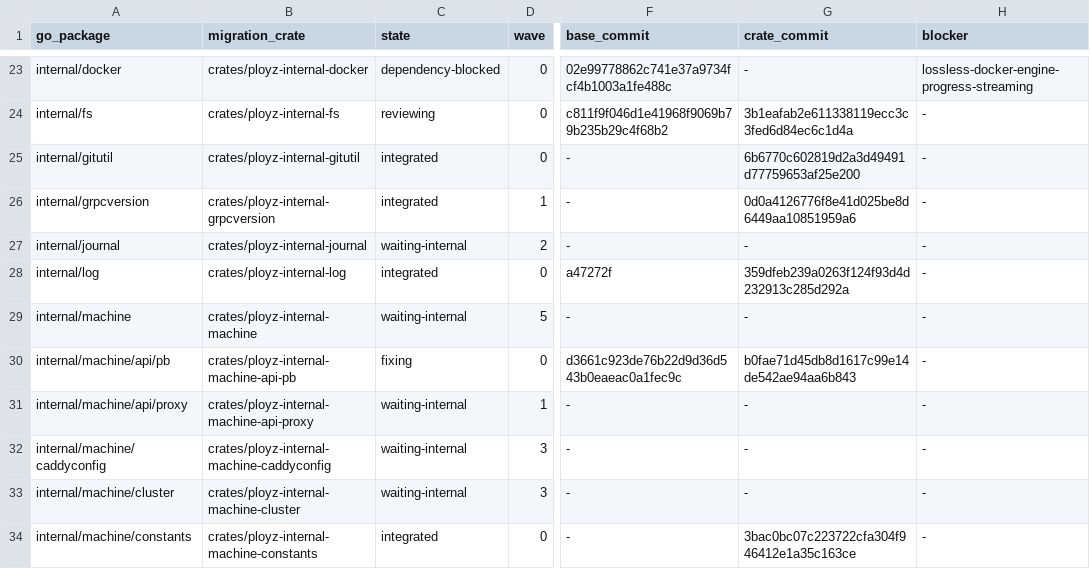
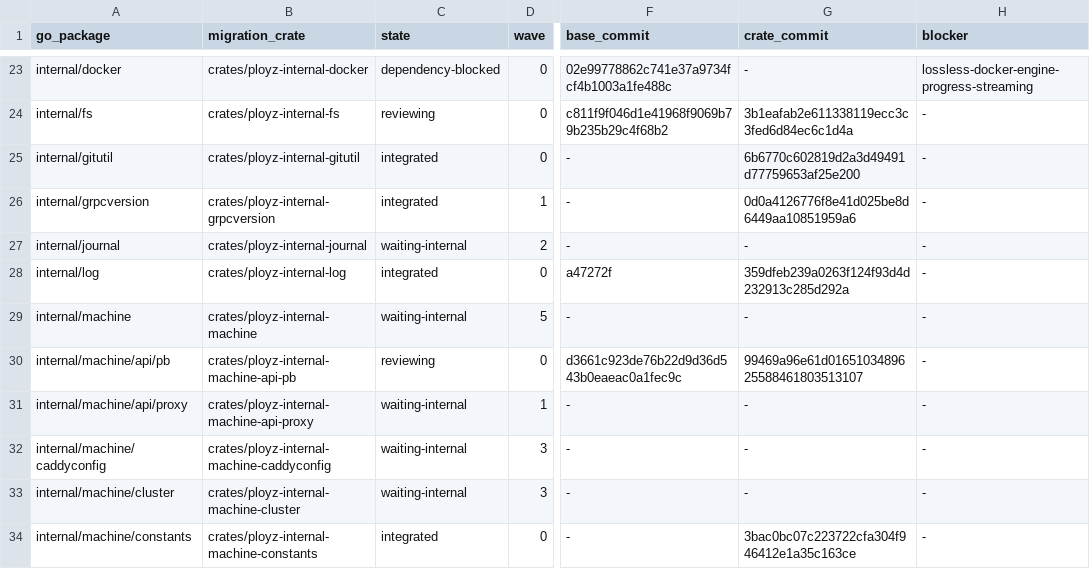
Before and after one commit to getployz/ployz-rust-port, a TSV file: migration/PACKAGES.tsv, drawn as a sheet; only a part is shown, gaps mark what is left out; the diff names each change by its address in the sheet, - before the commit and + after, or states it on an @@ line.

```diff
--- a/migration/PACKAGES.tsv
+++ b/migration/PACKAGES.tsv
-C30 (state): fixing
+C30 (state): reviewing
-G30 (crate_commit): b0fae71d45db8d1617c99e14de542ae94aa6b843
+G30 (crate_commit): 99469a96e61d0165103489625588461803513107
```
Also changed, not shown: migration/TASKS.tsv.
